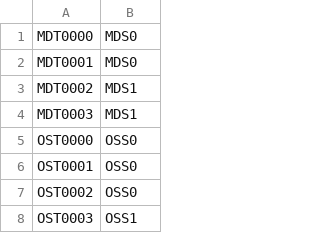
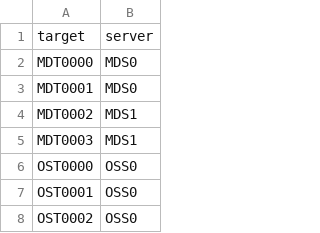
Before and after one commit to jaantollander/masters-thesis, a CSV file: data/puhti/lustre.csv (was data/puhti-slurm.csv), drawn as a sheet; only a part is shown; the shorter side is filled out with more unchanged rows; the diff names each change by its address in the sheet, - before the commit and + after, or states it on an @@ line.

Commit message:
improved puhti information

```diff
--- a/data/puhti-slurm.csv
+++ b/data/puhti/lustre.csv
+row 1: target | server
```
Also changed, not shown: 6 other files.
